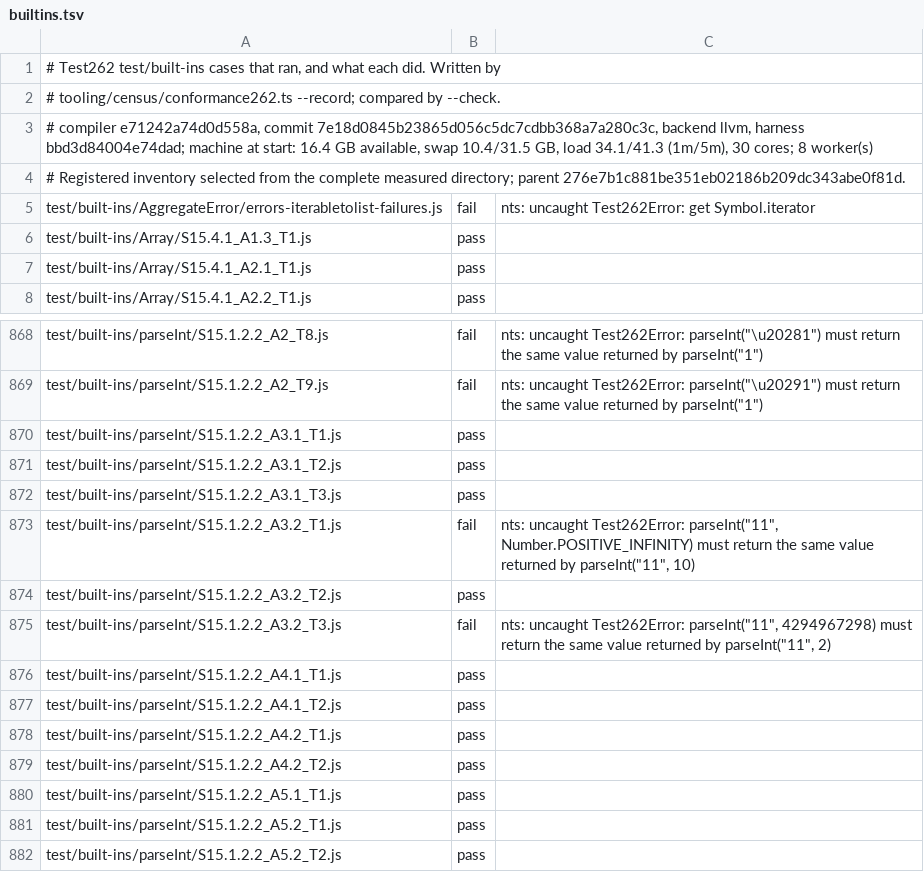
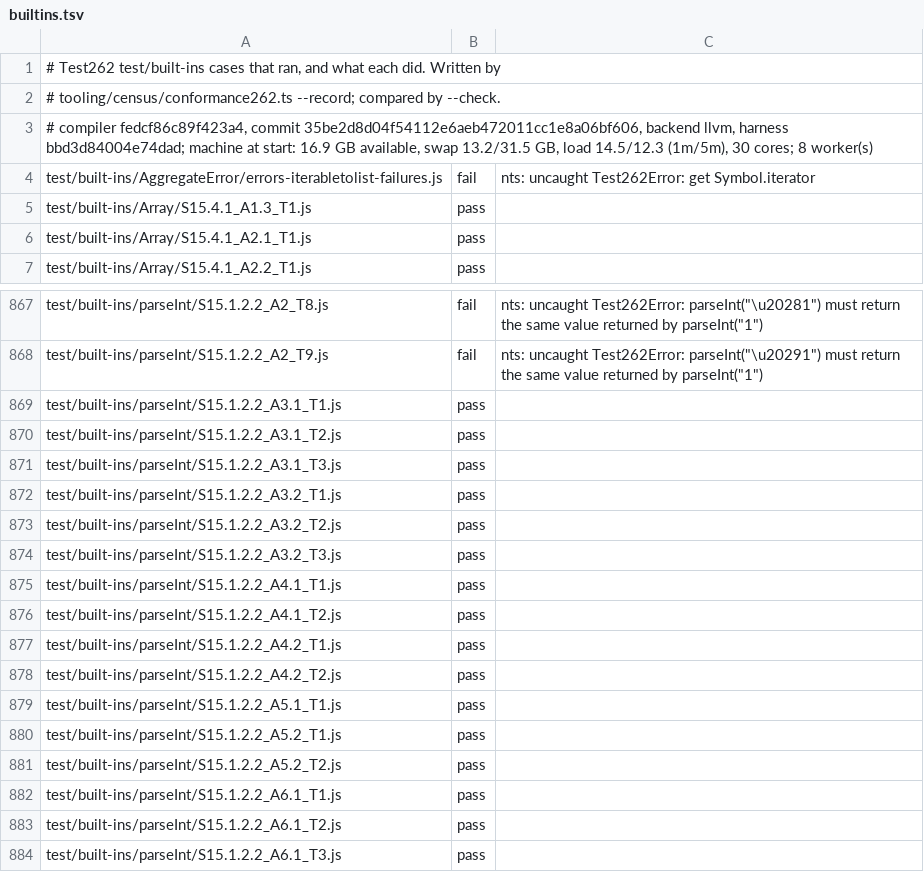
Before and after one commit to AkisArou/nts, a TSV file: results/test262/llvm/builtins.tsv, drawn as a sheet; only a part is shown, gaps mark what is left out; the shorter side is filled out with more unchanged rows.

Commit message:
Record parseInt radix ToInt32 gains and qualified benchmarks
Regenerate all 7,338 TypeScript observations per backend and each complete
recorded builtins population with clean formal source35be (fedcf86c).
Only the intended radix TypeScript case and two parseInt builtins improve
on each backend. Five outcome subjects become agreeing guards, including
the Infinity case; retain four measured controls. No hand-merged TSV rows.

Retain the three actual stock d737/482d benchmark records without rewriting
producer identity. Their accepted A/B/A and layout verdict carries through
byte-identical C/LLVM and all42physical/symbolicallyidentical JVM methods;
JVM class deltas are218cataloguenames plus the uninterpreted raisingPairs
class attribute, as approved by the coordinator.

```diff
--- a/results/test262/llvm/builtins.tsv
+++ b/results/test262/llvm/builtins.tsv
@@ -2,4 +2,3 @@
 # tooling/census/conformance262.ts --record; compared by --check.
-# compiler e71242a74d0d558a, commit 7e18d0845b23865d056c5dc7cdbb368a7a280c3c, backend llvm, harness bbd3d84004e74dad; machine at start: 16.4 GB available, swap 10.4/31.5 GB, load 34.1/41.3 (1m/5m), 30 cores; 8 worker(s)
-# Registered inventory selected from the complete measured directory; parent 276e7b1c881be351eb02186b209dc343abe0f81d.
+# compiler fedcf86c89f423a4, commit 35be2d8d04f54112e6aeb472011cc1e8a06bf606, backend llvm, harness bbd3d84004e74dad; machine at start: 16.9 GB available, swap 13.2/31.5 GB, load 14.5/12.3 (1m/5m), 30 cores; 8 worker(s)
 test/built-ins/AggregateError/errors-iterabletolist-failures.js	fail	nts: uncaught Test262Error: get Symbol.iterator
@@ -872,5 +871,5 @@ test/built-ins/parseInt/S15.1.2.2_A3.1_T2.js	pass
 test/built-ins/parseInt/S15.1.2.2_A3.1_T3.js	pass	
-test/built-ins/parseInt/S15.1.2.2_A3.2_T1.js	fail	nts: uncaught Test262Error: parseInt("11", Number.POSITIVE_INFINITY) must return the same value returned by parseInt("11", 10)
+test/built-ins/parseInt/S15.1.2.2_A3.2_T1.js	pass	
 test/built-ins/parseInt/S15.1.2.2_A3.2_T2.js	pass	
-test/built-ins/parseInt/S15.1.2.2_A3.2_T3.js	fail	nts: uncaught Test262Error: parseInt("11", 4294967298) must return the same value returned by parseInt("11", 2)
+test/built-ins/parseInt/S15.1.2.2_A3.2_T3.js	pass	
 test/built-ins/parseInt/S15.1.2.2_A4.1_T1.js	pass	
```
Also changed, not shown: results/test262/c/builtins.tsv, results/test262/jvm/builtins.tsv, 15 other files.
